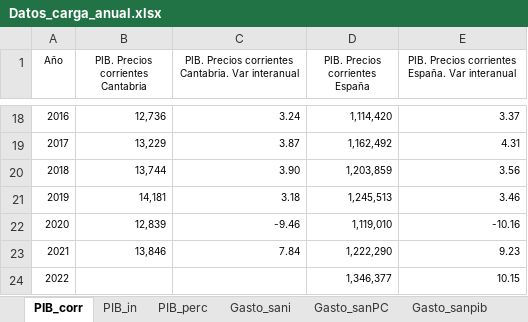
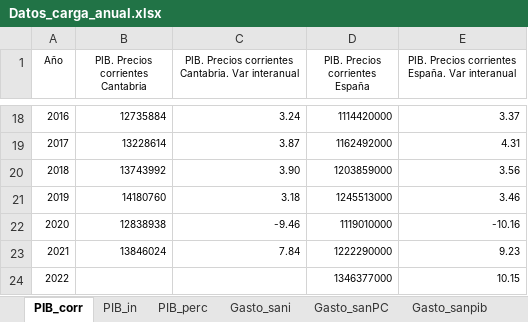
Before and after one commit to icane/economic-indicators, an Excel workbook: etl/data/input/Datos_carga_anual.xlsx, sheet PIB_corr, drawn as a sheet; only a part is shown, gaps mark what is left out; values as stored, in another font and other column widths than the file's, no borders; the diff covers the shown part only; the diff names each change by its address in the sheet, - before the commit and + after, or states it on an @@ line.

```diff
--- a/etl/data/input/Datos_carga_anual.xlsx (sheet PIB_corr)
+++ b/etl/data/input/Datos_carga_anual.xlsx (sheet PIB_corr)
-B18: 12,736
+B18: 12735884
-D18 (PIB. Precios corrientes España): 1,114,420
+D18 (PIB. Precios corrientes España): 1114420000
-B19: 13,229
+B19: 13228614
-D19 (PIB. Precios corrientes España): 1,162,492
+D19 (PIB. Precios corrientes España): 1162492000
-B20: 13,744
+B20: 13743992
-D20 (PIB. Precios corrientes España): 1,203,859
+D20 (PIB. Precios corrientes España): 1203859000
-B21: 14,181
+B21: 14180760
-D21 (PIB. Precios corrientes España): 1,245,513
+D21 (PIB. Precios corrientes España): 1245513000
-B22: 12,839
+B22: 12838938
-D22 (PIB. Precios corrientes España): 1,119,010
+D22 (PIB. Precios corrientes España): 1119010000
-B23: 13,846
+B23: 13846024
-D23 (PIB. Precios corrientes España): 1,222,290
+D23 (PIB. Precios corrientes España): 1222290000
-D24 (PIB. Precios corrientes España): 1,346,377
+D24 (PIB. Precios corrientes España): 1346377000
```
Also changed, not shown: 32 edited cells elsewhere in this sheet, sheet Gasto_educa, 2 other files.
